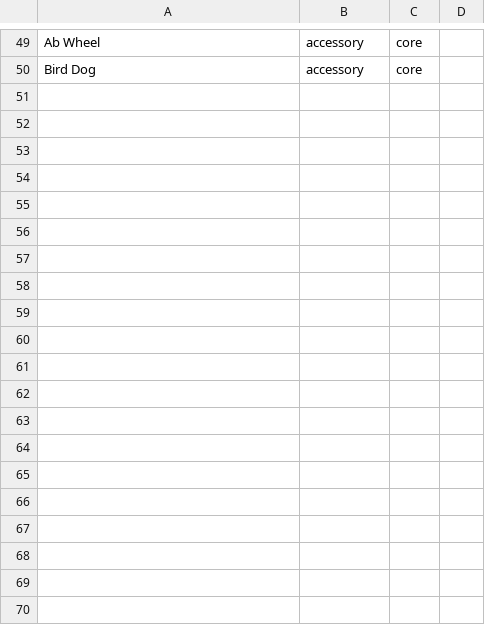
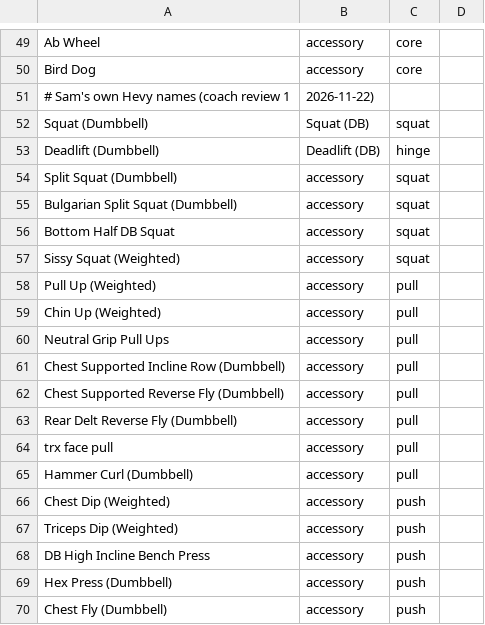
Before and after one commit to samsahakian/progressTracker, a CSV file: lifts.csv, drawn as a sheet; only a part is shown, gaps mark what is left out; the diff covers the shown part only; the diff names each change by its address in the sheet, - before the commit and + after, or states it on an @@ line.

```diff
--- a/lifts.csv
+++ b/lifts.csv
+row 51: # Sam's own Hevy names (coach review 1 | 2026-11-22)
+row 52: Squat (Dumbbell) | Squat (DB) | squat
+row 53: Deadlift (Dumbbell) | Deadlift (DB) | hinge
+row 54: Split Squat (Dumbbell) | accessory | squat
+row 55: Bulgarian Split Squat (Dumbbell) | accessory | squat
+row 56: Bottom Half DB Squat | accessory | squat
+row 57: Sissy Squat (Weighted) | accessory | squat
+row 58: Pull Up (Weighted) | accessory | pull
+row 59: Chin Up (Weighted) | accessory | pull
+row 60: Neutral Grip Pull Ups | accessory | pull
+row 61: Chest Supported Incline Row (Dumbbell) | accessory | pull
+row 62: Chest Supported Reverse Fly (Dumbbell) | accessory | pull
+row 63: Rear Delt Reverse Fly (Dumbbell) | accessory | pull
+row 64: trx face pull | accessory | pull
+row 65: Hammer Curl (Dumbbell) | accessory | pull
+row 66: Chest Dip (Weighted) | accessory | push
+row 67: Triceps Dip (Weighted) | accessory | push
+row 68: DB High Incline Bench Press | accessory | push
+row 69: Hex Press (Dumbbell) | accessory | push
+row 70: Chest Fly (Dumbbell) | accessory | push
```
Also changed, not shown: 16 added rows, 1 removed row and 2 edited cells elsewhere in this file, 4 other files.
